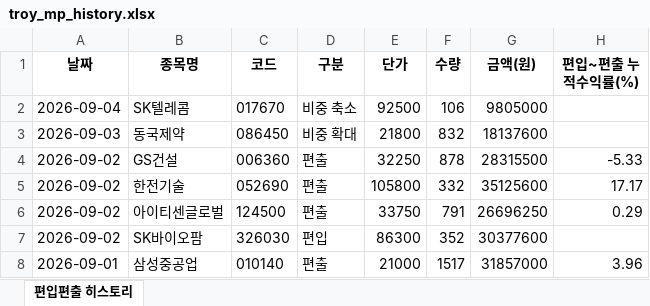
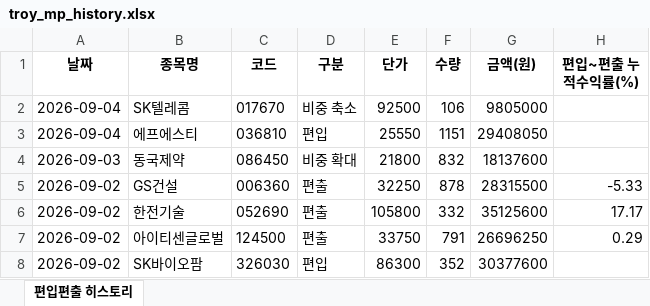
Before and after one commit to joonhakkim/liquidity-dashboard, an Excel workbook: docs/downloads/troy_mp_history.xlsx, sheet 편입편출 히스토리, drawn as a sheet; only a part is shown; the shorter side is filled out with more unchanged rows; values as stored, in another font and other column widths than the file's, no borders; the diff names each change by its address in the sheet, - before the commit and + after, or states it on an @@ line.

```diff
--- a/docs/downloads/troy_mp_history.xlsx (sheet 편입편출 히스토리)
+++ b/docs/downloads/troy_mp_history.xlsx (sheet 편입편출 히스토리)
+row 3: 2026-09-04 | 에프에스티 | 036810 | 편입 | 25550 | 1151 | 29408050
```
Also changed, not shown: docs/downloads/kosdaq_long_short_history.xlsx, docs/downloads/kosdaq_long_short_index_history.xlsx, 15 other files.
